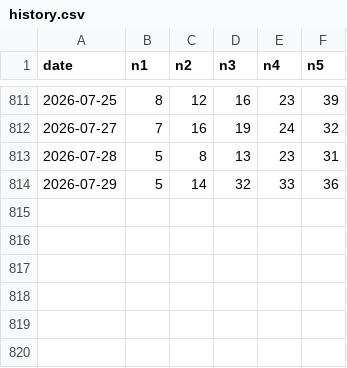
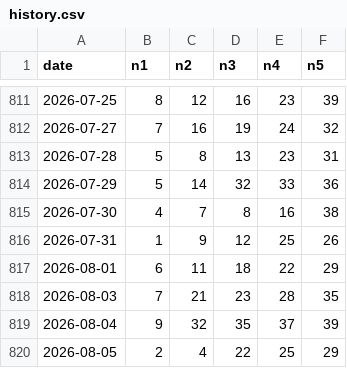
Before and after one commit to 545i/539, a CSV file: data/history.csv, drawn as a sheet; only a part is shown, gaps mark what is left out; the diff names each change by its address in the sheet, - before the commit and + after, or states it on an @@ line.

```diff
--- a/data/history.csv
+++ b/data/history.csv
+row 815: 2026-07-30 | 4 | 7 | 8 | 16 | 38
+row 816: 2026-07-31 | 1 | 9 | 12 | 25 | 26
+row 817: 2026-08-01 | 6 | 11 | 18 | 22 | 29
+row 818: 2026-08-03 | 7 | 21 | 23 | 28 | 35
+row 819: 2026-08-04 | 9 | 32 | 35 | 37 | 39
+row 820: 2026-08-05 | 2 | 4 | 22 | 25 | 29
```
Also changed, not shown: data/history_fantasy5.csv.
